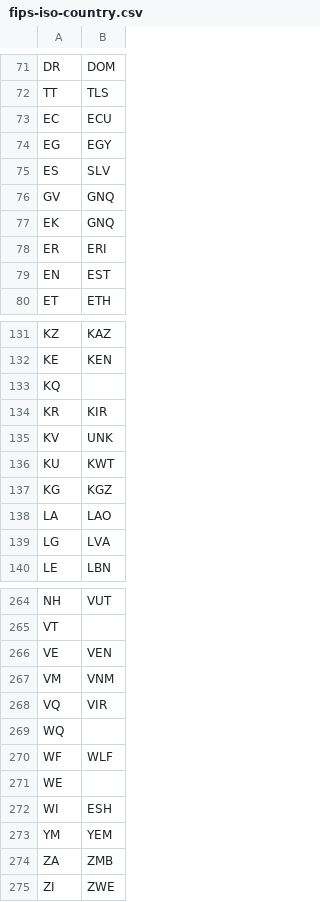
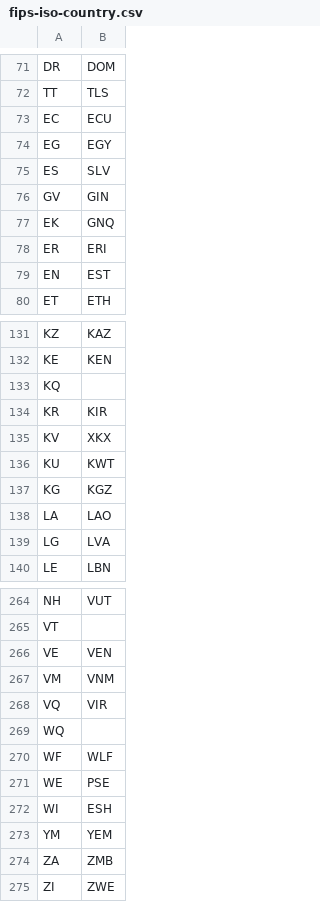
Before and after one commit to TymofiiChumak/GDELT, a CSV file: GDELT/resources/fips-iso-country.csv, drawn as a sheet; only a part is shown, gaps mark what is left out.

```diff
--- a/GDELT/resources/fips-iso-country.csv
+++ b/GDELT/resources/fips-iso-country.csv
@@ -75,3 +75,3 @@ EG,EGY
 ES,SLV
-GV,GNQ
+GV,GIN
 EK,GNQ
@@ -134,3 +134,3 @@ KQ,
 KR,KIR
-KV,UNK
+KV,XKX
 KU,KWT
@@ -270,3 +270,3 @@ WQ,
 WF,WLF
-WE,
+WE,PSE
 WI,ESH
```
Also changed, not shown: 3 other files.
